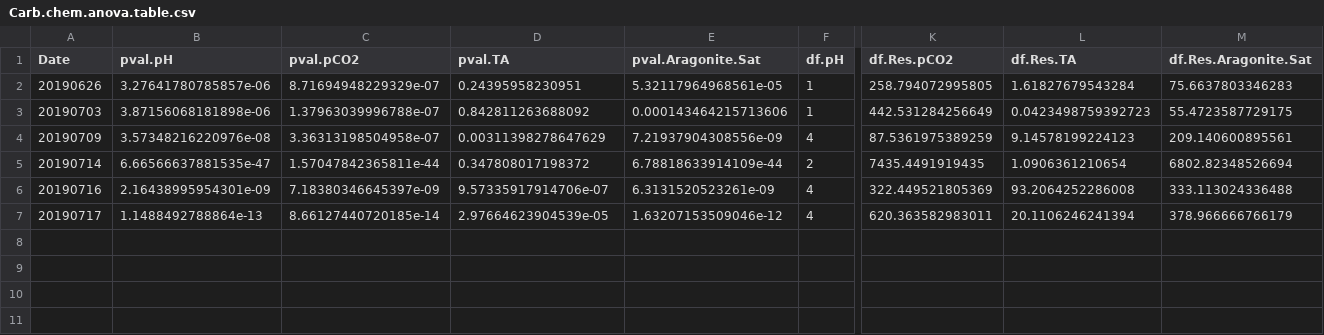
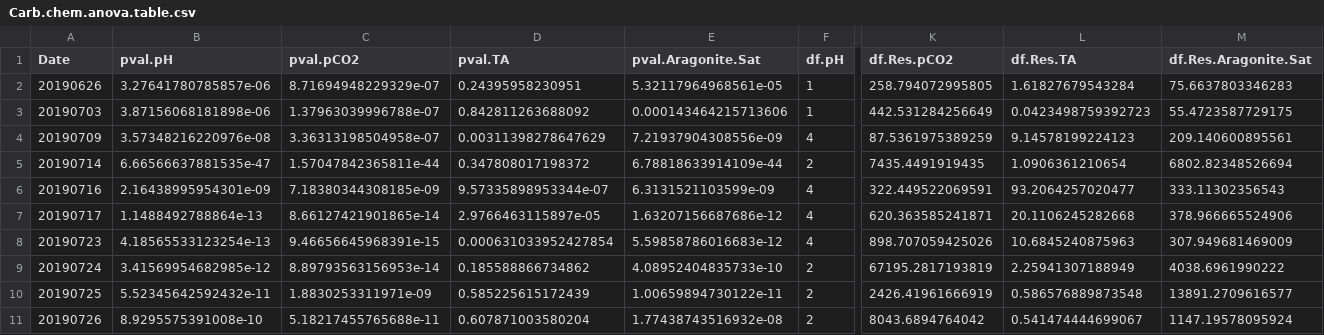
Before and after one commit to SamGurr/Intragenerational_thresholds_OA, a CSV file: RAnalysis/Output/Carb.chem.anova.table.csv, drawn as a sheet; only a part is shown, gaps mark what is left out; rows hold the shown columns only; the diff names each change by its address in the sheet, - before the commit and + after, or states it on an @@ line.

```diff
--- a/RAnalysis/Output/Carb.chem.anova.table.csv
+++ b/RAnalysis/Output/Carb.chem.anova.table.csv
-C6 (pval.pCO2): 7.18380346645397e-09
+C6 (pval.pCO2): 7.18380344308185e-09
-D6 (pval.TA): 9.57335917914706e-07
+D6 (pval.TA): 9.57335898953344e-07
-E6 (pval.Aragonite.Sat): 6.3131520523261e-09
+E6 (pval.Aragonite.Sat): 6.3131521103599e-09
-K6 (df.Res.pCO2): 322.449521805369
+K6 (df.Res.pCO2): 322.449522069591
-L6 (df.Res.TA): 93.2064252286008
+L6 (df.Res.TA): 93.2064257020477
-M6 (df.Res.Aragonite.Sat): 333.113024336488
+M6 (df.Res.Aragonite.Sat): 333.11302356543
-C7 (pval.pCO2): 8.66127440720185e-14
+C7 (pval.pCO2): 8.66127421901865e-14
-D7 (pval.TA): 2.97664623904539e-05
+D7 (pval.TA): 2.9766463115897e-05
-E7 (pval.Aragonite.Sat): 1.63207153509046e-12
+E7 (pval.Aragonite.Sat): 1.63207156687686e-12
-K7 (df.Res.pCO2): 620.363582983011
+K7 (df.Res.pCO2): 620.363585241871
-L7 (df.Res.TA): 20.1106246241394
+L7 (df.Res.TA): 20.1106245282668
-M7 (df.Res.Aragonite.Sat): 378.966666766179
+M7 (df.Res.Aragonite.Sat): 378.966665524906
+row 8: 20190723 | 4.18565533123254e-13 | 9.46656645968391e-15 | 0.000631033952427854 | 5.59858786016683e-12 | 4 | 898.707059425026 | 10.6845240875963 | 307.949681469009
+row 9: 20190724 | 3.41569954682985e-12 | 8.89793563156953e-14 | 0.185588866734862 | 4.08952404835733e-10 | 2 | 67195.2817193819 | 2.25941307188949 | 4038.6961990222
+row 10: 20190725 | 5.52345642592432e-11 | 1.8830253311971e-09 | 0.585225615172439 | 1.00659894730122e-11 | 2 | 2426.41961666919 | 0.586576889873548 | 13891.2709616577
+row 11: 20190726 | 8.9295575391008e-10 | 5.18217455765688e-11 | 0.607871003580204 | 1.77438743516932e-08 | 2 | 8043.6894764042 | 0.541474444699067 | 1147.19578095924
```
Also changed, not shown: RAnalysis/Data/Cumulative_TA_Output.csv, RAnalysis/Data/Daily_Temp_pH_Sal.csv, 48 other files.
